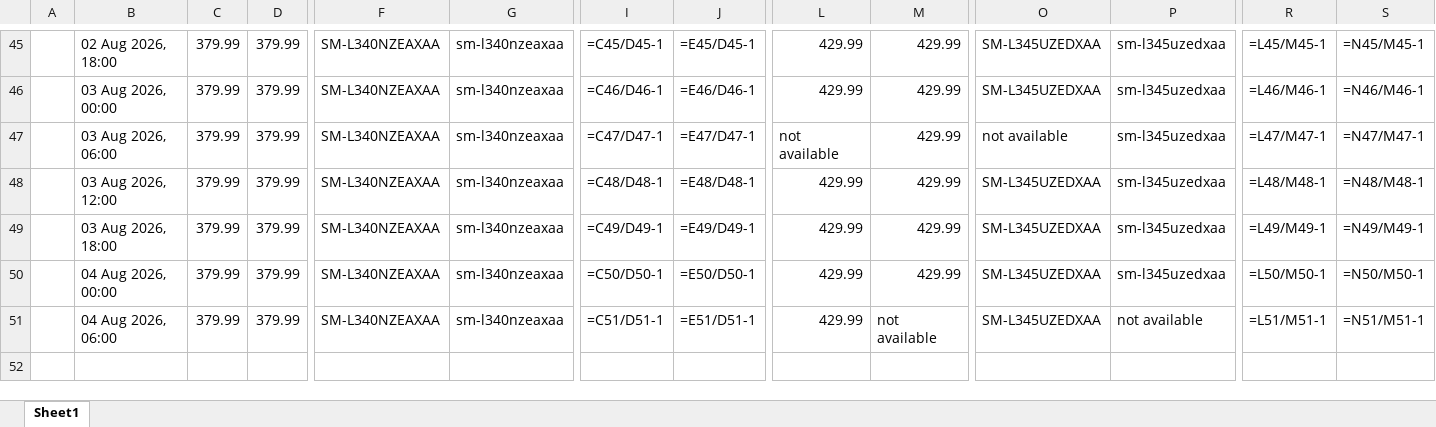
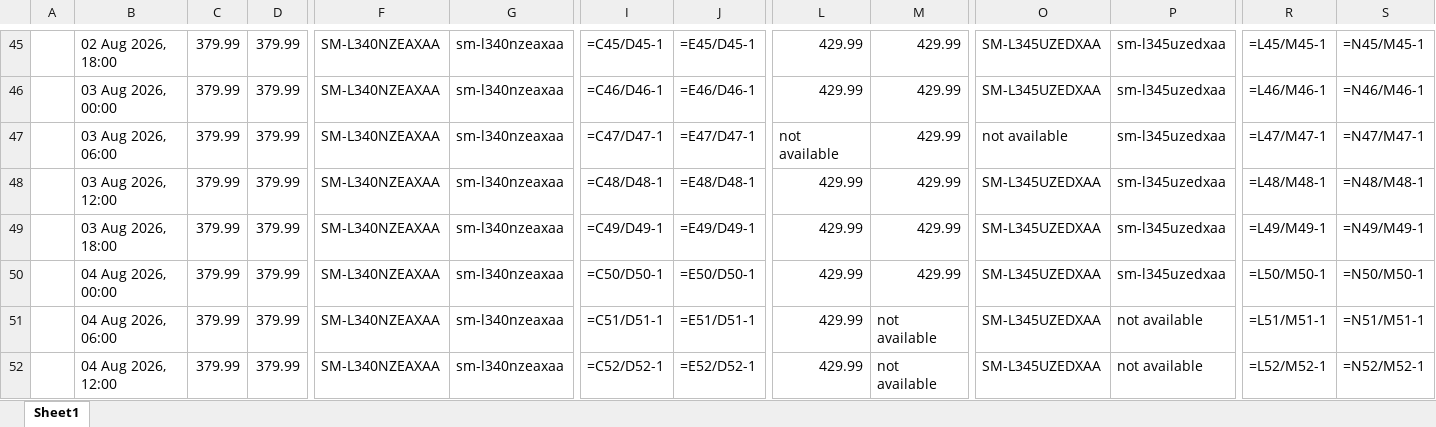
Before and after one commit to rathi-eucloid/launch-watches, an Excel workbook: outputs/results.xlsx, sheet Sheet1, drawn as a sheet; only a part is shown, gaps mark what is left out; values as stored, in another font and other column widths than the file's, no borders; formulas without a stored value are shown as written; rows hold the shown columns only; the diff names each change by its address in the sheet, - before the commit and + after, or states it on an @@ line.

```diff
--- a/outputs/results.xlsx (sheet Sheet1)
+++ b/outputs/results.xlsx (sheet Sheet1)
+row 52:  | 04 Aug 2026, 12:00 | 379.99 | 379.99 | SM-L340NZEAXAA | sm-l340nzeaxaa | =C52/D52-1 | =E52/D52-1 | 429.99 | not available | SM-L345UZEDXAA | not available | =L52/M52-1 | =N52/M52-1
```
Also changed, not shown: 21 other files.
